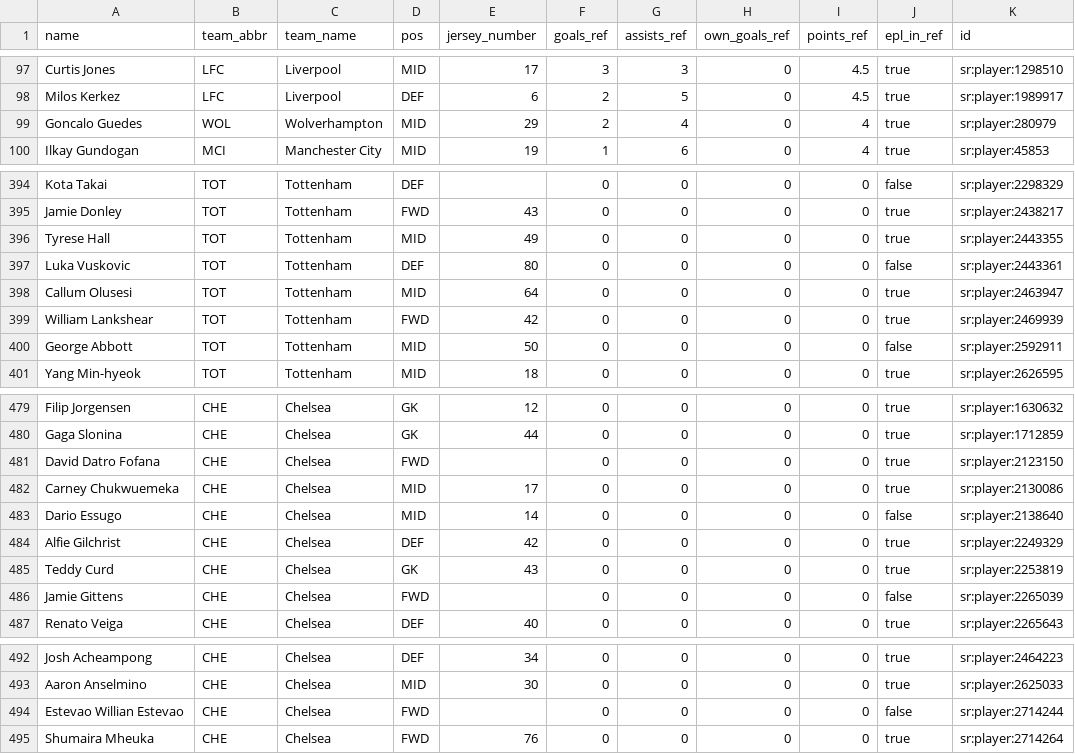
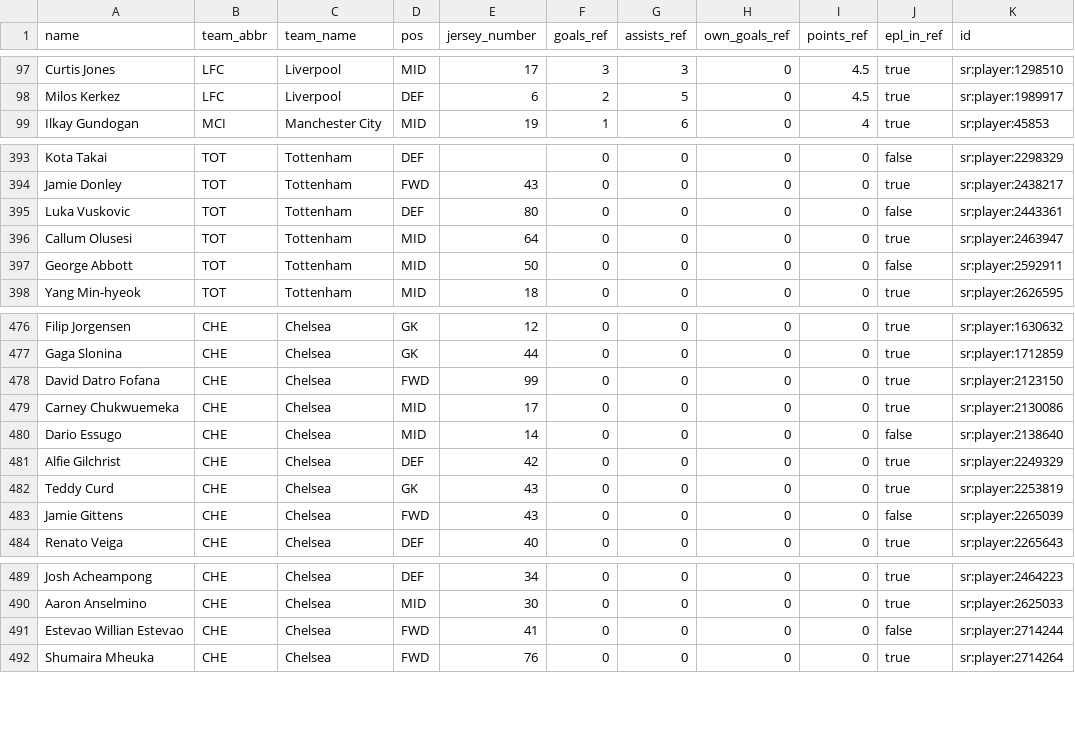
Before and after one commit to ryanabest/epl-fantasy, a CSV file: ref/2025/players_with_2024_data.csv (was ref/2024/players_with_2024_data.csv), drawn as a sheet; only a part is shown, gaps mark what is left out.

Commit message:
update ref data

```diff
--- a/ref/2024/players_with_2024_data.csv
+++ b/ref/2025/players_with_2024_data.csv
@@ -98,3 +98,2 @@ Curtis Jones,LFC,Liverpool,MID,17,3,3,0,4.5,true,sr:player:1298510
 Milos Kerkez,LFC,Liverpool,DEF,6,2,5,0,4.5,true,sr:player:1989917
-Goncalo Guedes,WOL,Wolverhampton,MID,29,2,4,0,4,true,sr:player:280979
 Ilkay Gundogan,MCI,Manchester City,MID,19,1,6,0,4,true,sr:player:45853
@@ -395,6 +394,4 @@ Kota Takai,TOT,Tottenham,DEF,,0,0,0,0,false,sr:player:2298329
 Jamie Donley,TOT,Tottenham,FWD,43,0,0,0,0,true,sr:player:2438217
-Tyrese Hall,TOT,Tottenham,MID,49,0,0,0,0,true,sr:player:2443355
 Luka Vuskovic,TOT,Tottenham,DEF,80,0,0,0,0,false,sr:player:2443361
 Callum Olusesi,TOT,Tottenham,MID,64,0,0,0,0,true,sr:player:2463947
-William Lankshear,TOT,Tottenham,FWD,42,0,0,0,0,true,sr:player:2469939
 George Abbott,TOT,Tottenham,MID,50,0,0,0,0,false,sr:player:2592911
@@ -480,3 +477,3 @@ Filip Jorgensen,CHE,Chelsea,GK,12,0,0,0,0,true,sr:player:1630632
 Gaga Slonina,CHE,Chelsea,GK,44,0,0,0,0,true,sr:player:1712859
-David Datro Fofana,CHE,Chelsea,FWD,,0,0,0,0,true,sr:player:2123150
+David Datro Fofana,CHE,Chelsea,FWD,99,0,0,0,0,true,sr:player:2123150
 Carney Chukwuemeka,CHE,Chelsea,MID,17,0,0,0,0,true,sr:player:2130086
@@ -485,3 +482,3 @@ Alfie Gilchrist,CHE,Chelsea,DEF,42,0,0,0,0,true,sr:player:2249329
 Teddy Curd,CHE,Chelsea,GK,43,0,0,0,0,true,sr:player:2253819
-Jamie Gittens,CHE,Chelsea,FWD,,0,0,0,0,false,sr:player:2265039
+Jamie Gittens,CHE,Chelsea,FWD,43,0,0,0,0,false,sr:player:2265039
 Renato Veiga,CHE,Chelsea,DEF,40,0,0,0,0,true,sr:player:2265643
@@ -493,3 +490,3 @@ Josh Acheampong,CHE,Chelsea,DEF,34,0,0,0,0,true,sr:player:2464223
 Aaron Anselmino,CHE,Chelsea,MID,30,0,0,0,0,true,sr:player:2625033
-Estevao Willian Estevao,CHE,Chelsea,FWD,,0,0,0,0,false,sr:player:2714244
+Estevao Willian Estevao,CHE,Chelsea,FWD,41,0,0,0,0,false,sr:player:2714244
 Shumaira Mheuka,CHE,Chelsea,FWD,76,0,0,0,0,true,sr:player:2714264
```
Also changed, not shown: 8 other files.
